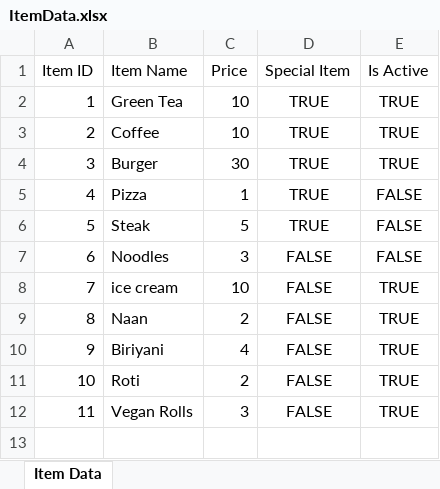
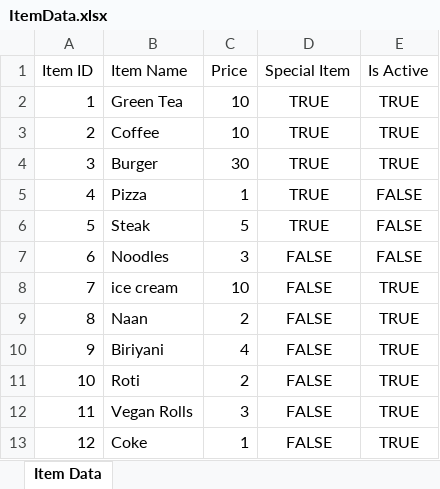
Before and after one commit to sauravss98/Java-Restaurant-Application, an Excel workbook: Group14-A2/src/main/java/Items/ItemData.xlsx, sheet Item Data, drawn as a sheet; values as stored, in another font and other column widths than the file's, no borders; the diff names each change by its address in the sheet, - before the commit and + after, or states it on an @@ line.

```diff
--- a/Group14-A2/src/main/java/Items/ItemData.xlsx (sheet Item Data)
+++ b/Group14-A2/src/main/java/Items/ItemData.xlsx (sheet Item Data)
+row 13: 12 | Coke | 1 | FALSE | TRUE
```
Also changed, not shown: Group14-A2/src/main/java/Orders/OrderData.xlsx, Group14-A2/src/main/java/Report/ReportData.xlsx, 41 other files.
